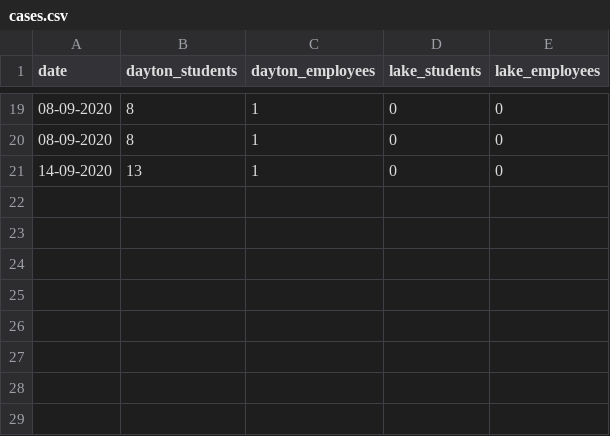
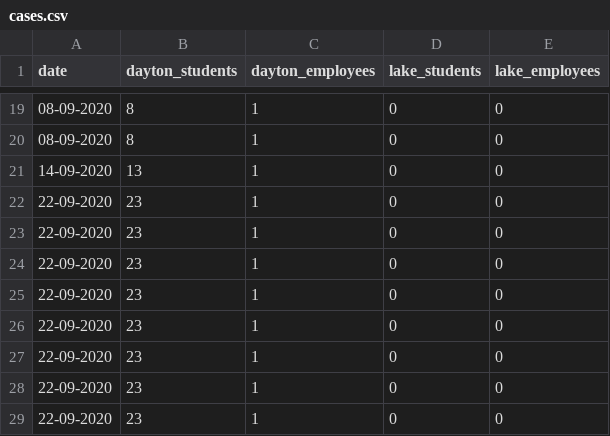
Before and after one commit to CodingPenguin1/WSU-COVID-Tracker, a CSV file: cases.csv, drawn as a sheet; only a part is shown, gaps mark what is left out.

```diff
--- a/cases.csv
+++ b/cases.csv
@@ -21 +21,9 @@ date,dayton_students,dayton_employees,lake_students,lake_employees
 14-09-2020,13,1,0,0
+22-09-2020,23,1,0,0
+22-09-2020,23,1,0,0
+22-09-2020,23,1,0,0
+22-09-2020,23,1,0,0
+22-09-2020,23,1,0,0
+22-09-2020,23,1,0,0
+22-09-2020,23,1,0,0
+22-09-2020,23,1,0,0
```
Also changed, not shown: 2 other files.
